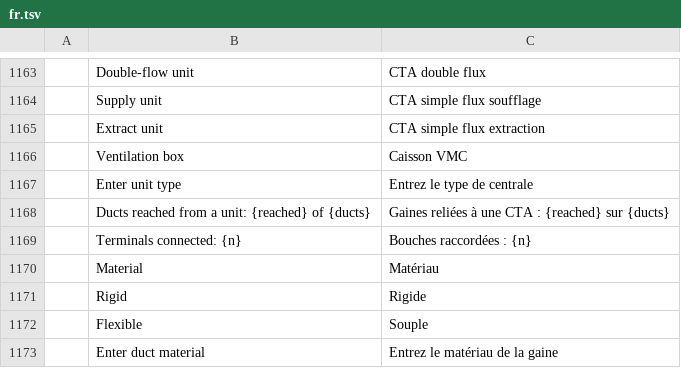
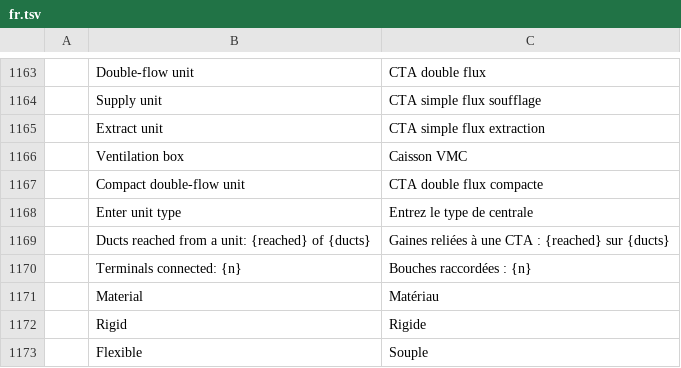
Before and after one commit to freemans32/cadcraft, a TSV file: crates/ui-egui/src/i18n/fr.tsv, drawn as a sheet; only a part is shown, gaps mark what is left out; the shorter side is filled out with more unchanged rows.

```diff
--- a/crates/ui-egui/src/i18n/fr.tsv
+++ b/crates/ui-egui/src/i18n/fr.tsv
@@ -1166,2 +1166,3 @@
 	Ventilation box	Caisson VMC
+	Compact double-flow unit	CTA double flux compacte
 	Enter unit type	Entrez le type de centrale
```
Also changed, not shown: 6 other files.
